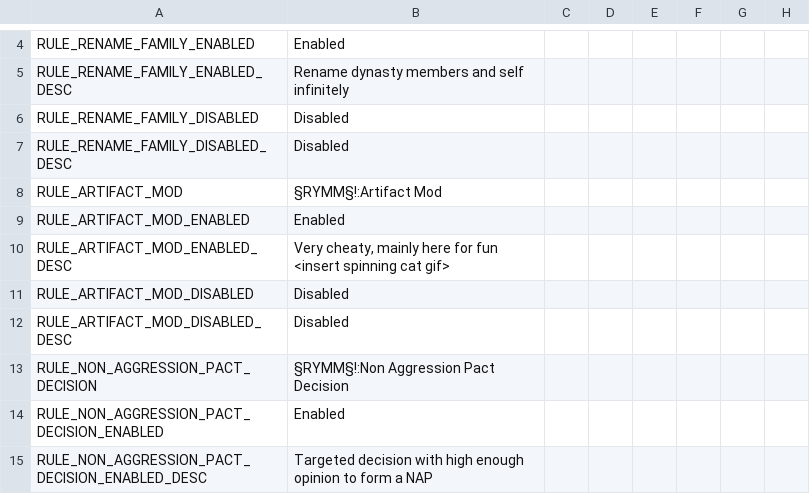
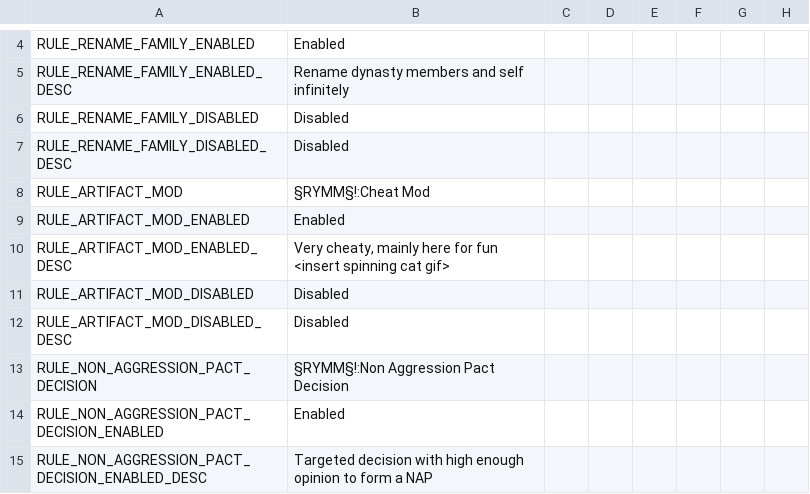
Before and after one commit to Jorrfjalla/CK2-Y-Merged-Mods, a CSV file: YMM/localisation/merged_mods_localisation.csv, drawn as a sheet; only a part is shown, gaps mark what is left out; the diff names each change by its address in the sheet, - before the commit and + after, or states it on an @@ line.

Commit message:
Added sex flip targetted command to YAM gamerule, changed localisation so references to YAM are now 'Cheat Mod' since it's evolved past just being artifacts only

```diff
--- a/YMM/localisation/merged_mods_localisation.csv
+++ b/YMM/localisation/merged_mods_localisation.csv
-B8: §RYMM§!:Artifact Mod
+B8: §RYMM§!:Cheat Mod
```
Also changed, not shown: YMM/localisation/toggle_decisions.csv, 4 other files.
